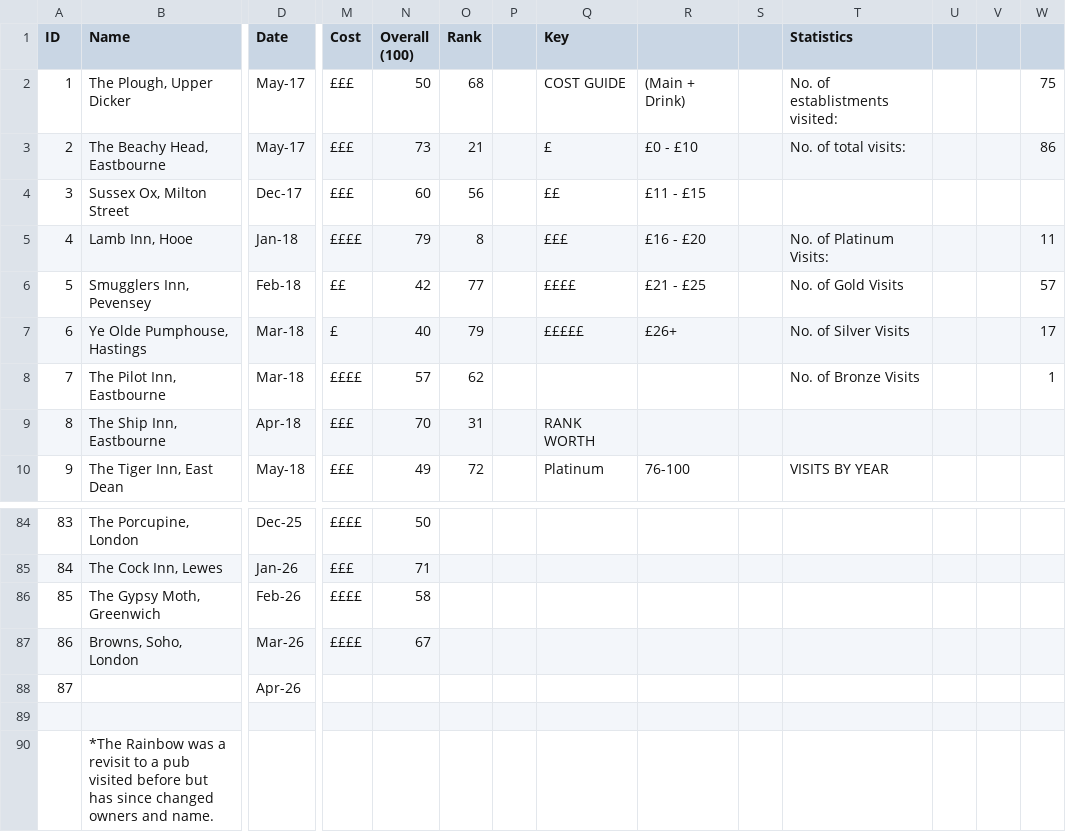
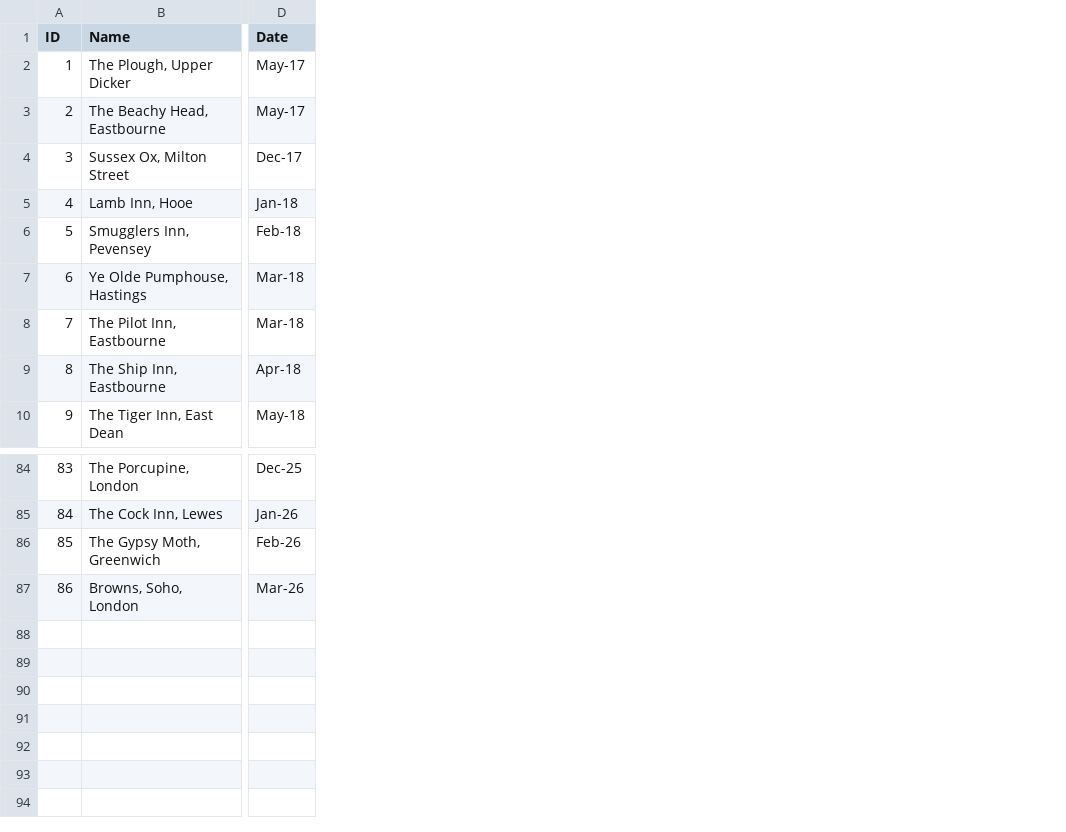
Before and after one commit to FryGuy93/pub-review-guide, a CSV file: _data/pubs.csv, drawn as a sheet; only a part is shown, gaps mark what is left out; rows hold the shown columns only; the diff names each change by its address in the sheet, - before the commit and + after, or states it on an @@ line.

Commit message:
Add files via upload

```diff
--- a/_data/pubs.csv
+++ b/_data/pubs.csv
-column M (Cost), rows 2-10: £££ | £££ | £££ | ££££ | ££ | £ | ££££ | £££ | £££; rows 84-87: ££££ | £££ | ££££ | ££££
-column N (Overall (100)), rows 2-10: 50 | 73 | 60 | 79 | 42 | 40 | 57 | 70 | 49; rows 84-87: 50 | 71 | 58 | 67
-column O (Rank), rows 2-10: 68 | 21 | 56 | 8 | 77 | 79 | 62 | 31 | 72
-column P, empty
-column Q (Key), rows 2-10: COST GUIDE | £ | ££ | £££ | ££££ | £££££ |  | RANK WORTH | Platinum
-column R, rows 2-10: (Main + Drink) | £0 - £10 | £11 - £15 | £16 - £20 | £21 - £25 | £26+ |  |  | 76-100
-column S, empty
-column T (Statistics), rows 2-10: No. of establistments visited: | No. of total visits: |  | No. of Platinum Visits: | No. of Gold Visits | No. of Silver Visits | No. of Bronze Visits |  | VISITS BY YEAR
-column U, empty
-column V, empty
-column W, rows 2-8: 75 | 86 |  | 11 | 57 | 17 | 1
-row 88: 87 |  | Apr-26
-row 89: (empty)
-row 90:  | *The Rainbow was a revisit to a pub visited before but has since changed owners and name.
```
